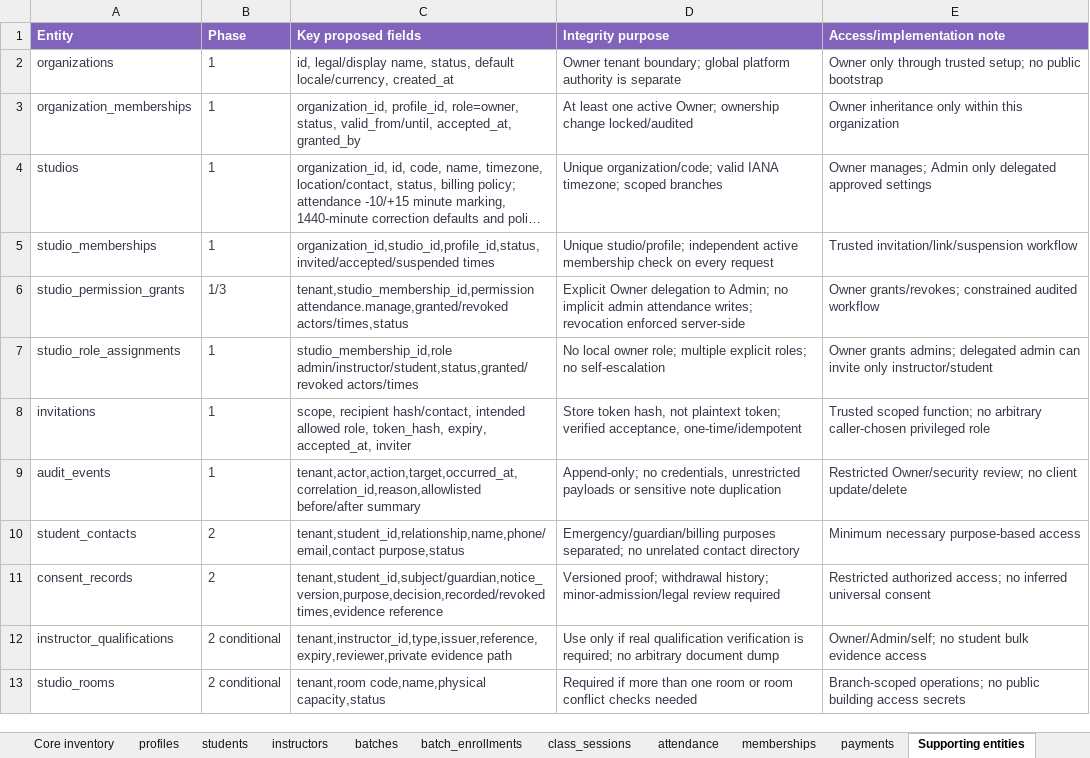
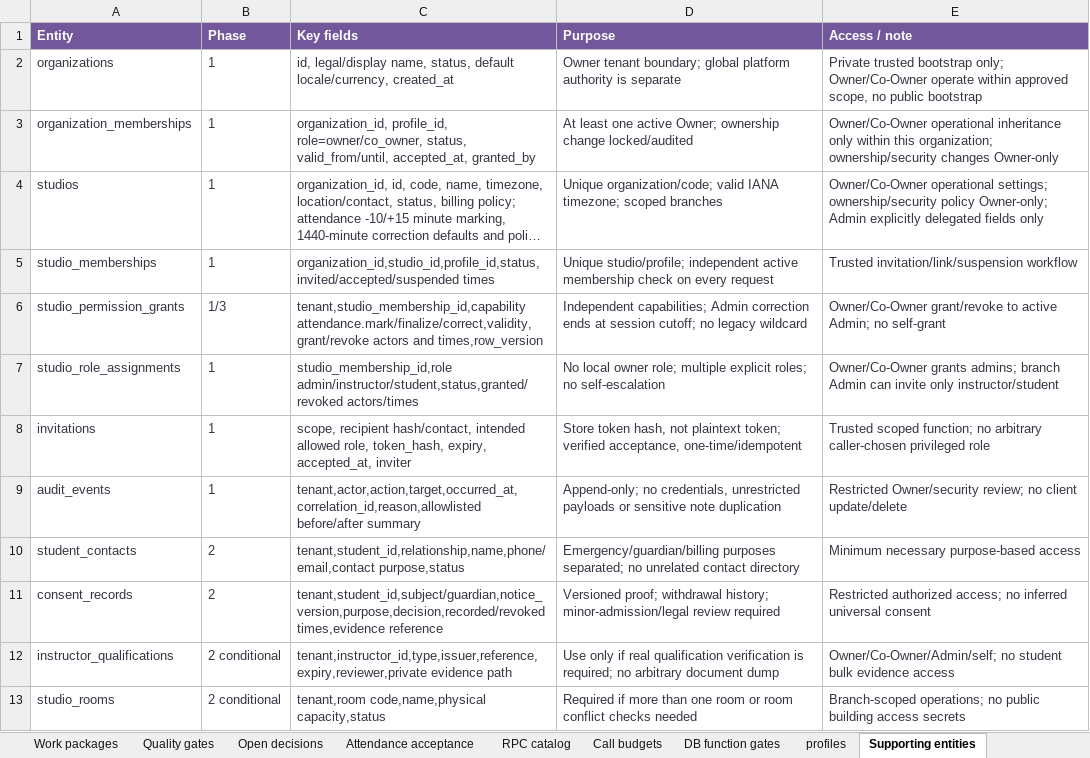
Before and after one commit to rajeshlande/yoga_studio, an Excel workbook: docs/11-management-plan/yoga-studio-management-plan.xlsx, sheet Supporting entities, drawn as a sheet; only a part is shown; long unchanged cells end in …; values as stored, in another font and other column widths than the file's, no borders; table styles not drawn; the diff covers the shown part only; the diff names each change by its address in the sheet, - before the commit and + after, or states it on an @@ line.

Commit message:
Consolidate management specification with Co-Owner and P0 P1 contracts

```diff
--- a/docs/11-management-plan/yoga-studio-management-plan.xlsx (sheet Supporting entities)
+++ b/docs/11-management-plan/yoga-studio-management-plan.xlsx (sheet Supporting entities)
-A1:E1 fill: #8263BC
+A1:E1 fill: #72579B
-C1: Key proposed fields
+C1: Key fields
-D1: Integrity purpose
+D1: Purpose
-E1: Access/implementation note
+E1: Access / note
-E2 (Access / note): Owner only through trusted setup; no public…
+E2 (Access / note): Private trusted bootstrap only; Owner/Co-Owner operate within approved scope, no public…
-C3 (Key fields): organization_id, profile_id, role=owner, status, valid_from/until,…
+C3 (Key fields): organization_id, profile_id, role=owner/co_owner, status, valid_from/until,…
-E3 (Access / note): Owner inheritance only within this organization
+E3 (Access / note): Owner/Co-Owner operational inheritance only within this organization; ownership/security changes Owner-only
-E4 (Access / note): Owner manages; Admin only delegated approved settings
+E4 (Access / note): Owner/Co-Owner operational settings; ownership/security policy Owner-only; Admin explicitly delegated fields only
-C6 (Key fields): tenant,studio_membership_id,permission attendance.manage,granted/revoked actors/times,status
+C6 (Key fields): tenant,studio_membership_id,capability attendance.mark/finalize/correct,validity,grant/revoke actors and times,row_version
-D6 (Purpose): Explicit Owner delegation to Admin; no implicit admin attendance writes; revocation enforced server-side
+D6 (Purpose): Independent capabilities; Admin correction ends at session cutoff; no legacy wildcard
-E6 (Access / note): Owner grants/revokes; constrained audited workflow
+E6 (Access / note): Owner/Co-Owner grant/revoke to active Admin; no self-grant
-E7 (Access / note): Owner grants admins; delegated admin can invite…
+E7 (Access / note): Owner/Co-Owner grants admins; branch Admin can invite…
-E12 (Access / note): Owner/Admin/self; no student…
+E12 (Access / note): Owner/Co-Owner/Admin/self; no student…
```
Also changed, not shown: 7 edited cells elsewhere in this sheet, sheet Role matrix, sheet memberships, sheet payments, sheet students, sheet instructors, sheet START HERE, 10 more sheets, other sheet tabs, docs/02-requirements/requirements-traceability-matrix.xlsx, 18 other files.
